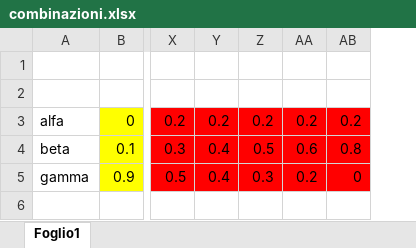
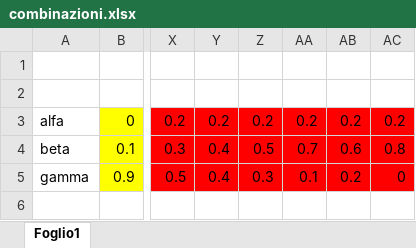
Before and after one commit to Anthonys94/bigdata, an Excel workbook: combinazioni.xlsx, sheet Foglio1, drawn as a sheet; only a part is shown, gaps mark what is left out; values as stored, in another font and other column widths than the file's, no borders; the diff names each change by its address in the sheet, - before the commit and + after, or states it on an @@ line.

```diff
--- a/combinazioni.xlsx (sheet Foglio1)
+++ b/combinazioni.xlsx (sheet Foglio1)
+column AA, rows 3-5: 0.2 | 0.7 | 0.1
```
Also changed, not shown: 3 other files.
